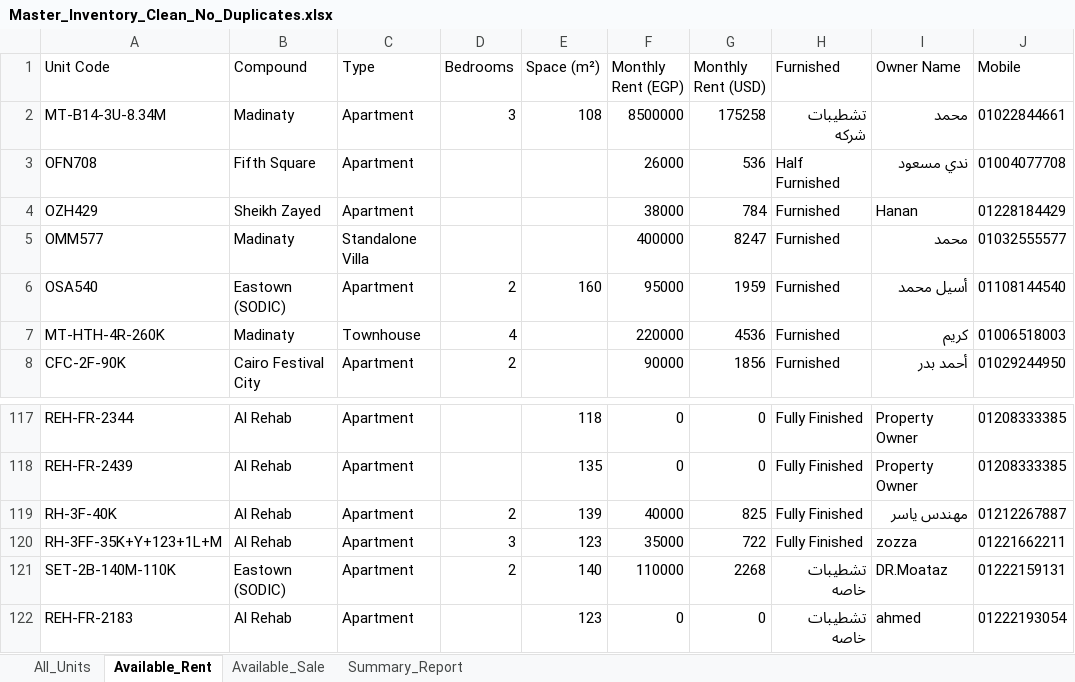
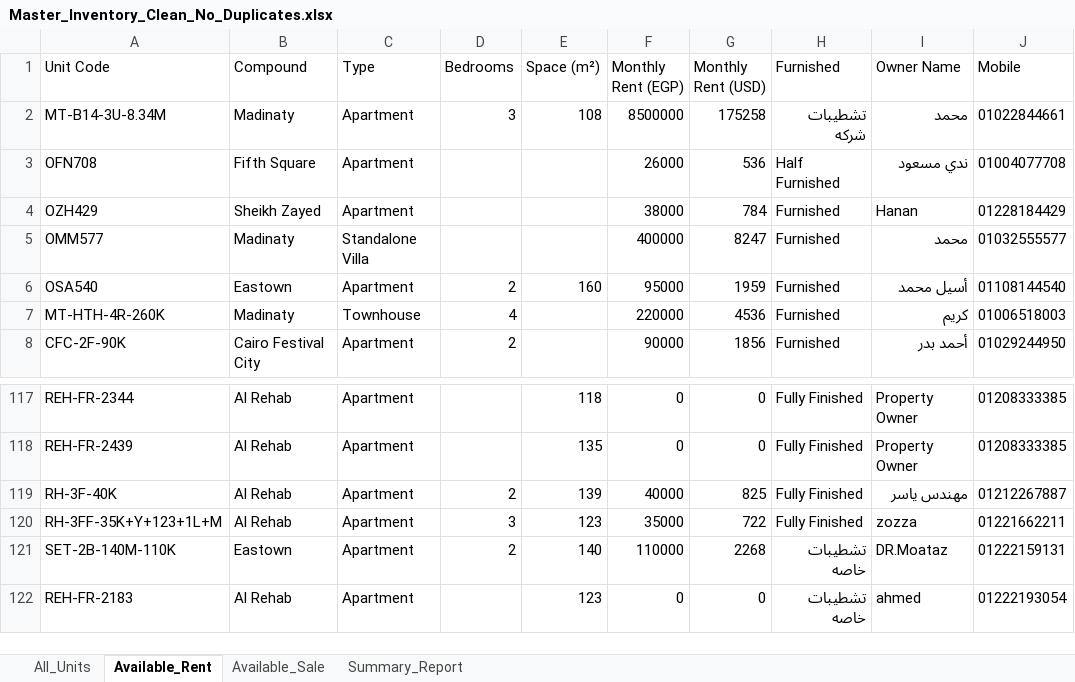
Before and after one commit to afawzy886619888866-cloud/Sierra-Estates, an Excel workbook: apps/sierra-estates-realty/public/downloads/Master_Inventory_Clean_No_Duplicates.xlsx, sheet Available_Rent, drawn as a sheet; only a part is shown, gaps mark what is left out; values as stored, in another font and other column widths than the file's, no borders; the diff names each change by its address in the sheet, - before the commit and + after, or states it on an @@ line.

Commit message:
feat(inventory): synchronize compound names with interactive maps, gazetteer and filters

```diff
--- a/apps/sierra-estates-realty/public/downloads/Master_Inventory_Clean_No_Duplicates.xlsx (sheet Available_Rent)
+++ b/apps/sierra-estates-realty/public/downloads/Master_Inventory_Clean_No_Duplicates.xlsx (sheet Available_Rent)
-B6 (Compound): Eastown (SODIC)
+B6 (Compound): Eastown
-B121 (Compound): Eastown (SODIC)
+B121 (Compound): Eastown
```
Also changed, not shown: sheet All_Units, sheet Available_Sale, 19 other files.
